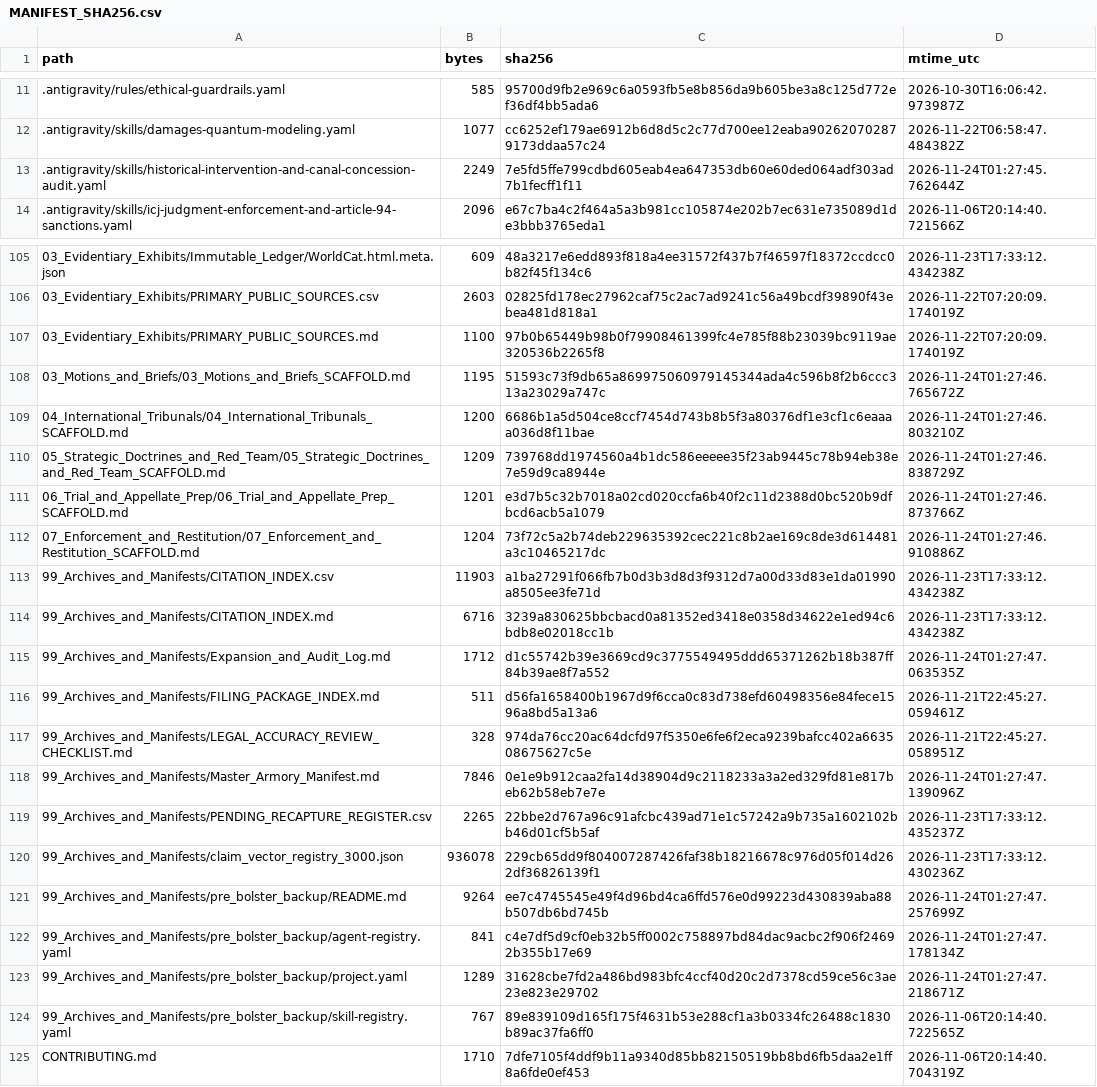
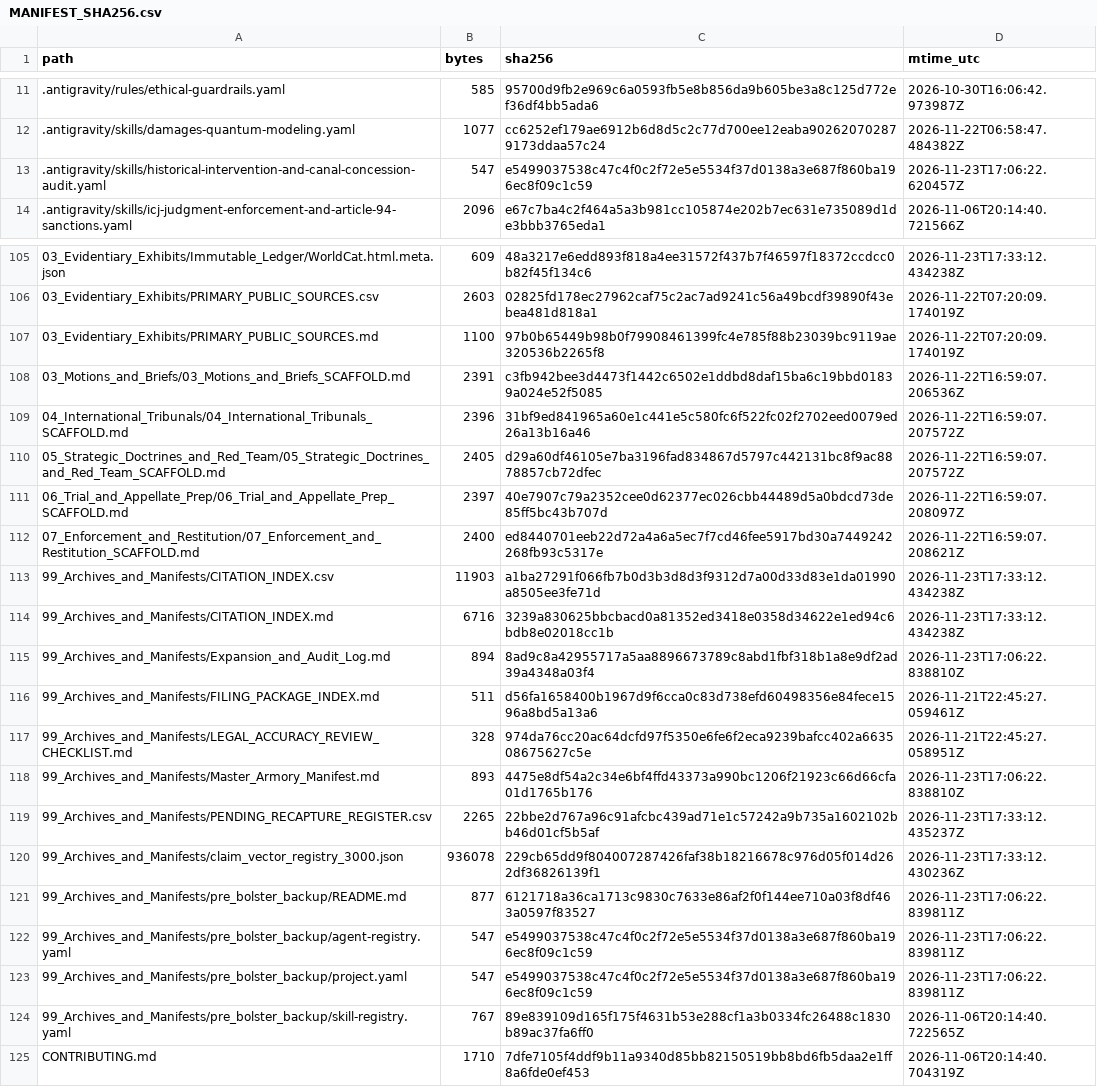
Before and after one commit to GlobalRestitutionAlliance/turtle-island-us-fl-seminole-tribe-of-florida-master-litigation, a CSV file: 99_Archives_and_Manifests/MANIFEST_SHA256.csv, drawn as a sheet; only a part is shown, gaps mark what is left out; the diff covers the shown part only.

```diff
--- a/99_Archives_and_Manifests/MANIFEST_SHA256.csv
+++ b/99_Archives_and_Manifests/MANIFEST_SHA256.csv
@@ -12,3 +12,3 @@ path,bytes,sha256,mtime_utc
 .antigravity/skills/damages-quantum-modeling.yaml,1077,cc6252ef179ae6912b6d8d5c2c77d700ee12eaba902620702879173ddaa57c24,2026-11-22T06:58:47.484382Z
-.antigravity/skills/historical-intervention-and-canal-concession-audit.yaml,2249,7e5fd5ffe799cdbd605eab4ea647353db60e60ded064adf303ad7b1fecff1f11,2026-11-24T01:27:45.762644Z
+.antigravity/skills/historical-intervention-and-canal-concession-audit.yaml,547,e5499037538c47c4f0c2f72e5e5534f37d0138a3e687f860ba196ec8f09c1c59,2026-11-23T17:06:22.620457Z
 .antigravity/skills/icj-judgment-enforcement-and-article-94-sanctions.yaml,2096,e67c7ba4c2f464a5a3b981cc105874e202b7ec631e735089d1de3bbb3765eda1,2026-11-06T20:14:40.721566Z
@@ -107,18 +107,18 @@ path,bytes,sha256,mtime_utc
 03_Evidentiary_Exhibits/PRIMARY_PUBLIC_SOURCES.md,1100,97b0b65449b98b0f79908461399fc4e785f88b23039bc9119ae320536b2265f8,2026-11-22T07:20:09.174019Z
-03_Motions_and_Briefs/03_Motions_and_Briefs_SCAFFOLD.md,1195,51593c73f9db65a869975060979145344ada4c596b8f2b6ccc313a23029a747c,2026-11-24T01:27:46.765672Z
-04_International_Tribunals/04_International_Tribunals_SCAFFOLD.md,1200,6686b1a5d504ce8ccf7454d743b8b5f3a80376df1e3cf1c6eaaaa036d8f11bae,2026-11-24T01:27:46.803210Z
-05_Strategic_Doctrines_and_Red_Team/05_Strategic_Doctrines_and_Red_Team_SCAFFOLD.md,1209,739768dd1974560a4b1dc586eeeee35f23ab9445c78b94eb38e7e59d9ca8944e,2026-11-24T01:27:46.838729Z
-06_Trial_and_Appellate_Prep/06_Trial_and_Appellate_Prep_SCAFFOLD.md,1201,e3d7b5c32b7018a02cd020ccfa6b40f2c11d2388d0bc520b9dfbcd6acb5a1079,2026-11-24T01:27:46.873766Z
-07_Enforcement_and_Restitution/07_Enforcement_and_Restitution_SCAFFOLD.md,1204,73f72c5a2b74deb229635392cec221c8b2ae169c8de3d614481a3c10465217dc,2026-11-24T01:27:46.910886Z
+03_Motions_and_Briefs/03_Motions_and_Briefs_SCAFFOLD.md,2391,c3fb942bee3d4473f1442c6502e1ddbd8daf15ba6c19bbd01839a024e52f5085,2026-11-22T16:59:07.206536Z
+04_International_Tribunals/04_International_Tribunals_SCAFFOLD.md,2396,31bf9ed841965a60e1c441e5c580fc6f522fc02f2702eed0079ed26a13b16a46,2026-11-22T16:59:07.207572Z
+05_Strategic_Doctrines_and_Red_Team/05_Strategic_Doctrines_and_Red_Team_SCAFFOLD.md,2405,d29a60df46105e7ba3196fad834867d5797c442131bc8f9ac8878857cb72dfec,2026-11-22T16:59:07.207572Z
+06_Trial_and_Appellate_Prep/06_Trial_and_Appellate_Prep_SCAFFOLD.md,2397,40e7907c79a2352cee0d62377ec026cbb44489d5a0bdcd73de85ff5bc43b707d,2026-11-22T16:59:07.208097Z
+07_Enforcement_and_Restitution/07_Enforcement_and_Restitution_SCAFFOLD.md,2400,ed8440701eeb22d72a4a6a5ec7f7cd46fee5917bd30a7449242268fb93c5317e,2026-11-22T16:59:07.208621Z
 99_Archives_and_Manifests/CITATION_INDEX.csv,11903,a1ba27291f066fb7b0d3b3d8d3f9312d7a00d33d83e1da01990a8505ee3fe71d,2026-11-23T17:33:12.434238Z
 99_Archives_and_Manifests/CITATION_INDEX.md,6716,3239a830625bbcbacd0a81352ed3418e0358d34622e1ed94c6bdb8e02018cc1b,2026-11-23T17:33:12.434238Z
-99_Archives_and_Manifests/Expansion_and_Audit_Log.md,1712,d1c55742b39e3669cd9c3775549495ddd65371262b18b387ff84b39ae8f7a552,2026-11-24T01:27:47.063535Z
+99_Archives_and_Manifests/Expansion_and_Audit_Log.md,894,8ad9c8a42955717a5aa8896673789c8abd1fbf318b1a8e9df2ad39a4348a03f4,2026-11-23T17:06:22.838810Z
 99_Archives_and_Manifests/FILING_PACKAGE_INDEX.md,511,d56fa1658400b1967d9f6cca0c83d738efd60498356e84fece1596a8bd5a13a6,2026-11-21T22:45:27.059461Z
 99_Archives_and_Manifests/LEGAL_ACCURACY_REVIEW_CHECKLIST.md,328,974da76cc20ac64dcfd97f5350e6fe6f2eca9239bafcc402a663508675627c5e,2026-11-21T22:45:27.058951Z
-99_Archives_and_Manifests/Master_Armory_Manifest.md,7846,0e1e9b912caa2fa14d38904d9c2118233a3a2ed329fd81e817beb62b58eb7e7e,2026-11-24T01:27:47.139096Z
+99_Archives_and_Manifests/Master_Armory_Manifest.md,893,4475e8df54a2c34e6bf4ffd43373a990bc1206f21923c66d66cfa01d1765b176,2026-11-23T17:06:22.838810Z
 99_Archives_and_Manifests/PENDING_RECAPTURE_REGISTER.csv,2265,22bbe2d767a96c91afcbc439ad71e1c57242a9b735a1602102bb46d01cf5b5af,2026-11-23T17:33:12.435237Z
 99_Archives_and_Manifests/claim_vector_registry_3000.json,936078,229cb65dd9f804007287426faf38b18216678c976d05f014d262df36826139f1,2026-11-23T17:33:12.430236Z
-99_Archives_and_Manifests/pre_bolster_backup/README.md,9264,ee7c4745545e49f4d96bd4ca6ffd576e0d99223d430839aba88b507db6bd745b,2026-11-24T01:27:47.257699Z
-99_Archives_and_Manifests/pre_bolster_backup/agent-registry.yaml,841,c4e7df5d9cf0eb32b5ff0002c758897bd84dac9acbc2f906f24692b355b17e69,2026-11-24T01:27:47.178134Z
-99_Archives_and_Manifests/pre_bolster_backup/project.yaml,1289,31628cbe7fd2a486bd983bfc4ccf40d20c2d7378cd59ce56c3ae23e823e29702,2026-11-24T01:27:47.218671Z
+99_Archives_and_Manifests/pre_bolster_backup/README.md,877,6121718a36ca1713c9830c7633e86af2f0f144ee710a03f8df463a0597f83527,2026-11-23T17:06:22.839811Z
+99_Archives_and_Manifests/pre_bolster_backup/agent-registry.yaml,547,e5499037538c47c4f0c2f72e5e5534f37d0138a3e687f860ba196ec8f09c1c59,2026-11-23T17:06:22.839811Z
+99_Archives_and_Manifests/pre_bolster_backup/project.yaml,547,e5499037538c47c4f0c2f72e5e5534f37d0138a3e687f860ba196ec8f09c1c59,2026-11-23T17:06:22.839811Z
 99_Archives_and_Manifests/pre_bolster_backup/skill-registry.yaml,767,89e839109d165f175f4631b53e288cf1a3b0334fc26488c1830b89ac37fa6ff0,2026-11-06T20:14:40.722565Z
```
Also changed, not shown: 77 edited cells elsewhere in this file, 37 other files.
